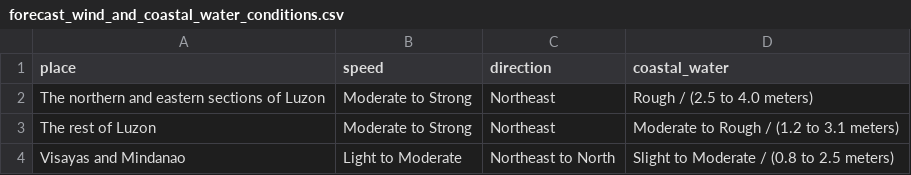
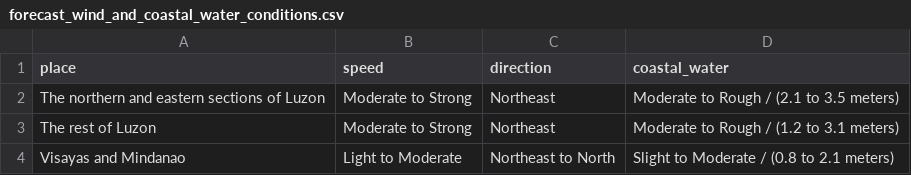
Before and after one commit to christianebacani/PAGASA-Weather-Data-Pipeline, a CSV file: data/stage/daily_weather_forecast/forecast_wind_and_coastal_water_conditions.csv, drawn as a sheet.

```diff
--- a/data/stage/daily_weather_forecast/forecast_wind_and_coastal_water_conditions.csv
+++ b/data/stage/daily_weather_forecast/forecast_wind_and_coastal_water_conditions.csv
@@ -1,4 +1,4 @@
 place,speed,direction,coastal_water
-The northern and eastern sections of Luzon,Moderate to Strong,Northeast,Rough / (2.5 to 4.0 meters)
+The northern and eastern sections of Luzon,Moderate to Strong,Northeast,Moderate to Rough / (2.1 to 3.5 meters)
 The rest of Luzon,Moderate to Strong,Northeast,Moderate to Rough / (1.2 to 3.1 meters)
-Visayas and Mindanao,Light to Moderate,Northeast to North,Slight to Moderate / (0.8 to 2.5 meters)
+Visayas and Mindanao,Light to Moderate,Northeast to North,Slight to Moderate / (0.8 to 2.1 meters)
```
Also changed, not shown: data/stage/daily_weather_forecast/forecast_weather_conditions.csv, data/stage/daily_weather_forecast/temperature_and_relative_humidity.csv, 2 other files.
